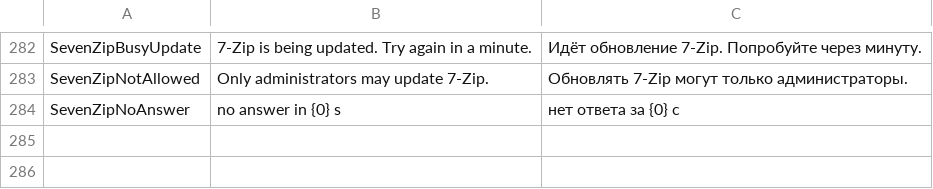
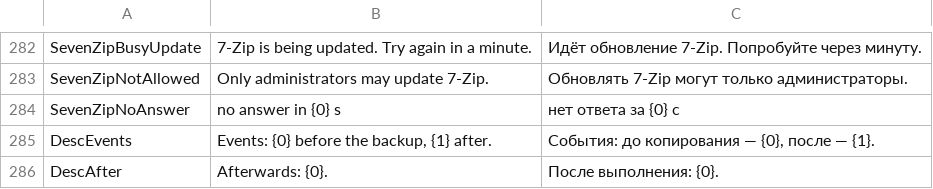
Before and after one commit to openpass1/custos, a TSV file: client/src/Custos.Core/Resources/Messages.tsv, drawn as a sheet; only a part is shown, gaps mark what is left out.

```diff
--- a/client/src/Custos.Core/Resources/Messages.tsv
+++ b/client/src/Custos.Core/Resources/Messages.tsv
@@ -284 +284,3 @@ SevenZipNotAllowed	Only administrators may update 7-Zip.	Обновлять 7-Zi
 SevenZipNoAnswer	no answer in {0} s	нет ответа за {0} с
+DescEvents	Events: {0} before the backup, {1} after.	События: до копирования — {0}, после — {1}.
+DescAfter	Afterwards: {0}.	После выполнения: {0}.
```
Also changed, not shown: 7 other files.
